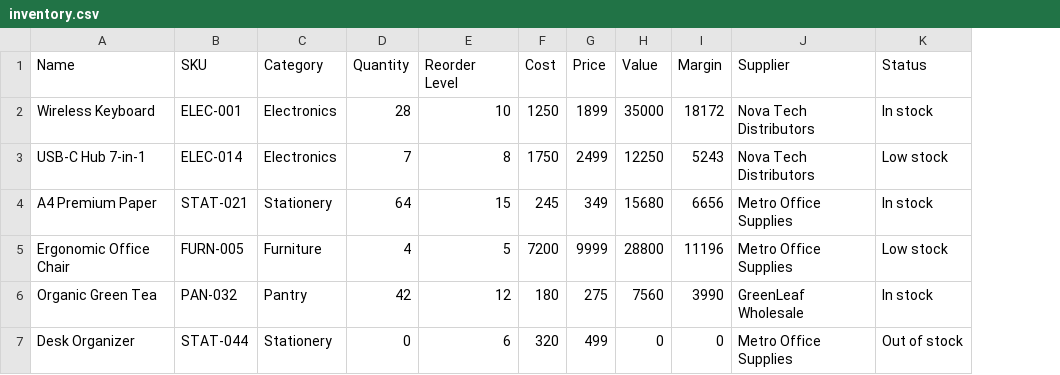
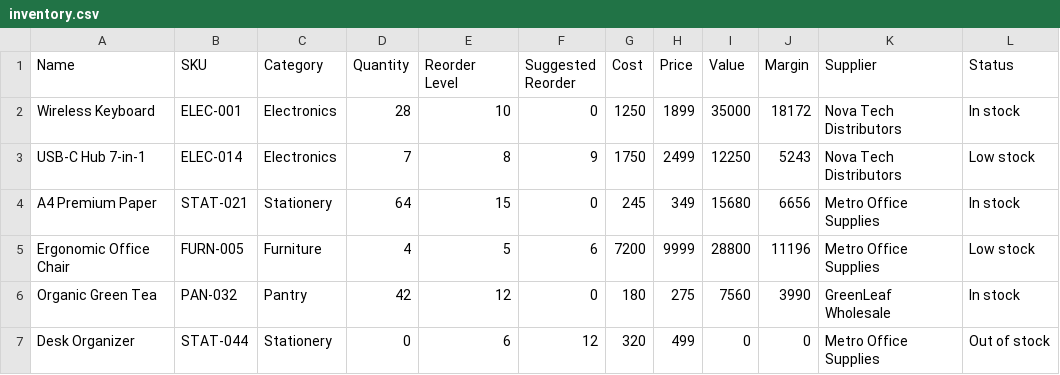
Before and after one commit to sgshiv001/INVENTRORY-MANAGEMENT-STYSTEM, a CSV file: reports/inventory.csv, drawn as a sheet; the diff names each change by its address in the sheet, - before the commit and + after, or states it on an @@ line.

Commit message:
Rebuild inventory system workflow

```diff
--- a/reports/inventory.csv
+++ b/reports/inventory.csv
+column F (Suggested Reorder), rows 2-7: 0 | 9 | 0 | 6 | 0 | 12
```
Also changed, not shown: 6 other files.
